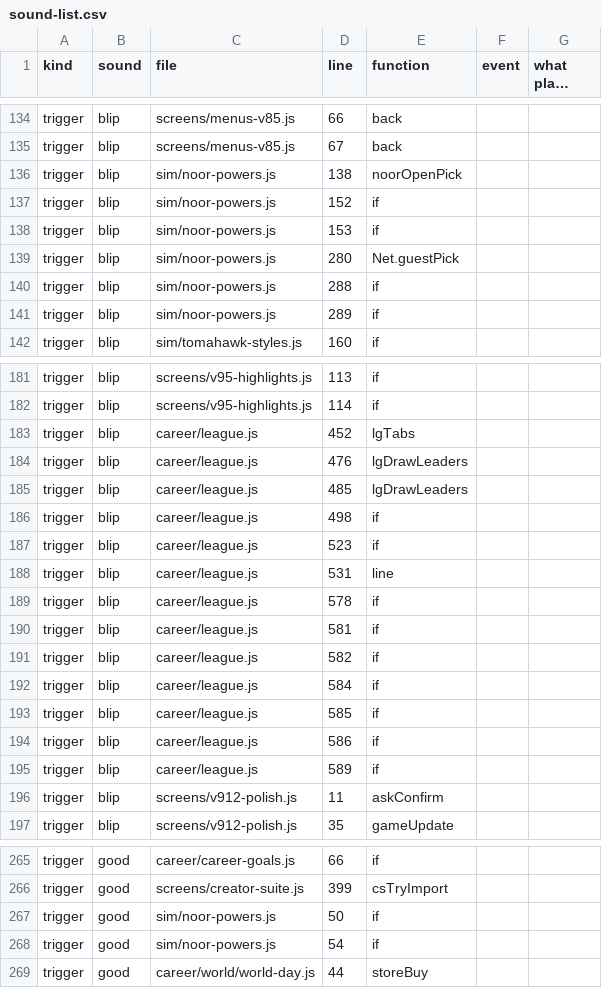
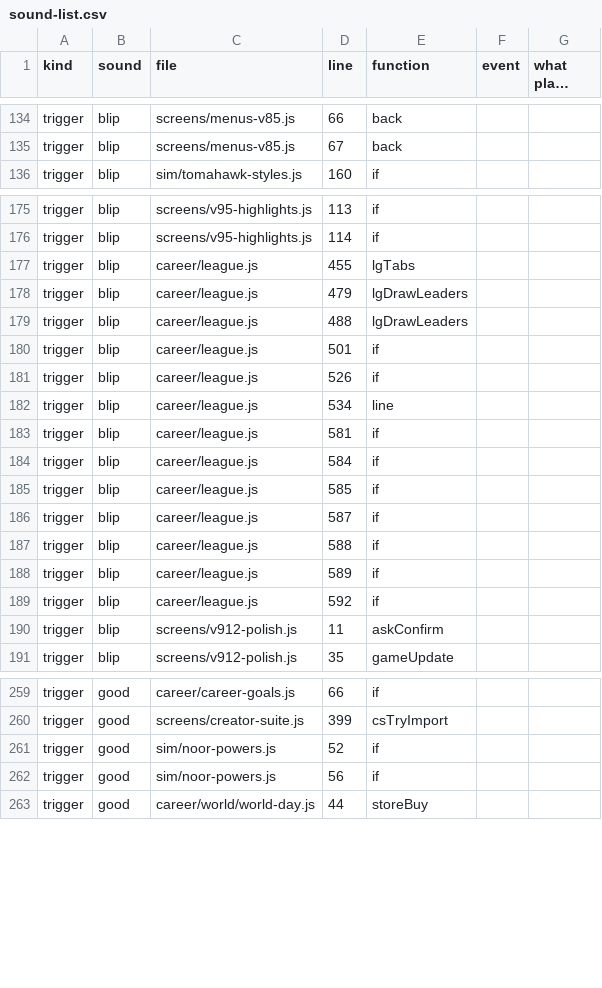
Before and after one commit to halkotob/IslamDunk, a CSV file: docs/audio/sound-list.csv, drawn as a sheet; only a part is shown, gaps mark what is left out; long unchanged cells end in …; the diff covers the shown part only.

```diff
--- a/docs/audio/sound-list.csv
+++ b/docs/audio/sound-list.csv
@@ -135,8 +135,2 @@ trigger,blip,screens/menus-v85.js,66,back,,
 trigger,blip,screens/menus-v85.js,67,back,,
-trigger,blip,sim/noor-powers.js,138,noorOpenPick,,
-trigger,blip,sim/noor-powers.js,152,if,,
-trigger,blip,sim/noor-powers.js,153,if,,
-trigger,blip,sim/noor-powers.js,280,Net.guestPick,,
-trigger,blip,sim/noor-powers.js,288,if,,
-trigger,blip,sim/noor-powers.js,289,if,,
 trigger,blip,sim/tomahawk-styles.js,160,if,,
@@ -182,15 +176,15 @@ trigger,blip,screens/v95-highlights.js,113,if,,
 trigger,blip,screens/v95-highlights.js,114,if,,
-trigger,blip,career/league.js,452,lgTabs,,
-trigger,blip,career/league.js,476,lgDrawLeaders,,
-trigger,blip,career/league.js,485,lgDrawLeaders,,
-trigger,blip,career/league.js,498,if,,
-trigger,blip,career/league.js,523,if,,
-trigger,blip,career/league.js,531,line,,
-trigger,blip,career/league.js,578,if,,
+trigger,blip,career/league.js,455,lgTabs,,
+trigger,blip,career/league.js,479,lgDrawLeaders,,
+trigger,blip,career/league.js,488,lgDrawLeaders,,
+trigger,blip,career/league.js,501,if,,
+trigger,blip,career/league.js,526,if,,
+trigger,blip,career/league.js,534,line,,
 trigger,blip,career/league.js,581,if,,
-trigger,blip,career/league.js,582,if,,
 trigger,blip,career/league.js,584,if,,
 trigger,blip,career/league.js,585,if,,
-trigger,blip,career/league.js,586,if,,
+trigger,blip,career/league.js,587,if,,
+trigger,blip,career/league.js,588,if,,
 trigger,blip,career/league.js,589,if,,
+trigger,blip,career/league.js,592,if,,
 trigger,blip,screens/v912-polish.js,11,askConfirm,,
@@ -266,4 +260,4 @@ trigger,good,career/career-goals.js,66,if,,
 trigger,good,screens/creator-suite.js,399,csTryImport,,
-trigger,good,sim/noor-powers.js,50,if,,
-trigger,good,sim/noor-powers.js,54,if,,
+trigger,good,sim/noor-powers.js,52,if,,
+trigger,good,sim/noor-powers.js,56,if,,
 trigger,good,career/world/world-day.js,44,storeBuy,,
```
Also changed, not shown: 1 added row, 1 removed row and 14 edited cells elsewhere in this file, docs/review/game-text.csv, 47 other files.
